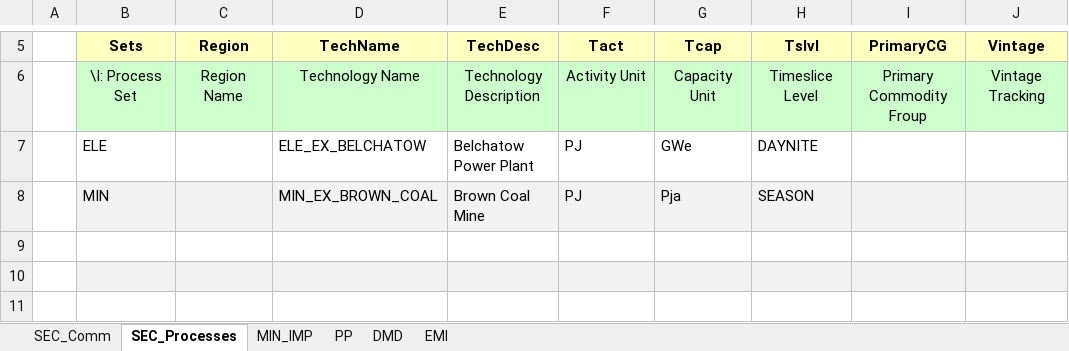
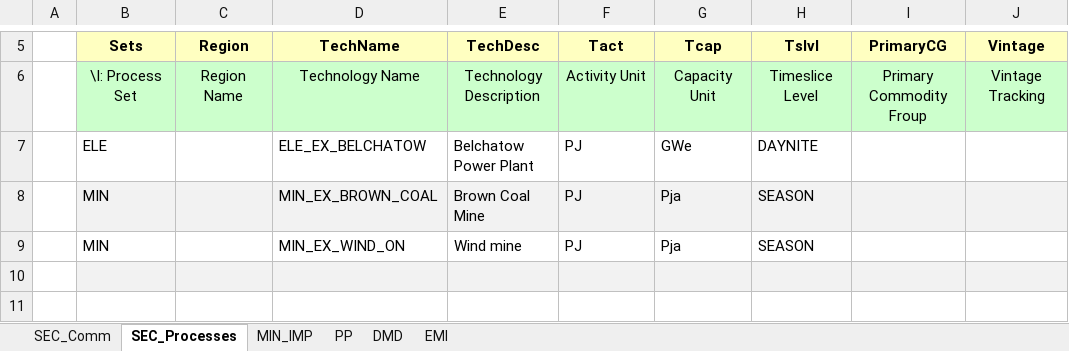
Before and after one commit to PawKro14/PawKro1, an Excel workbook: VT_Model_ALL_V01.xlsx, sheet SEC_Processes, drawn as a sheet; only a part is shown, gaps mark what is left out; values as stored, in another font and other column widths than the file's, no borders; the diff names each change by its address in the sheet, - before the commit and + after, or states it on an @@ line.

```diff
--- a/VT_Model_ALL_V01.xlsx (sheet SEC_Processes)
+++ b/VT_Model_ALL_V01.xlsx (sheet SEC_Processes)
-row 9: (empty)
+row 9:  | MIN |  | MIN_EX_WIND_ON | Wind mine | PJ | Pja | SEASON
```
Also changed, not shown: sheet SEC_Comm, sheet MIN_IMP, formulas that keep their value.
